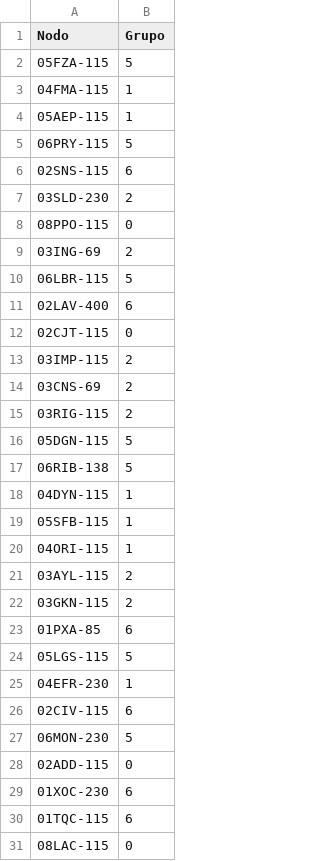
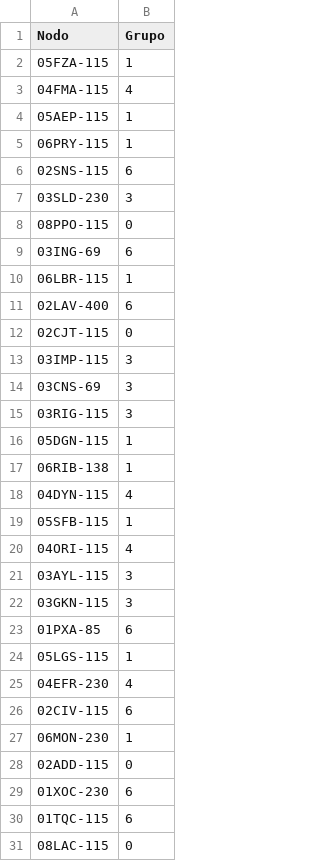
Before and after one commit to benjov/Econometria-II-2024, a CSV file: Clase_16_Clustering/Unsupervised Clusteing Time Series/Cluster_Nodos.csv, drawn as a sheet; only a part is shown; the diff covers the shown part only.

```diff
--- a/Clase_16_Clustering/Unsupervised Clusteing Time Series/Cluster_Nodos.csv
+++ b/Clase_16_Clustering/Unsupervised Clusteing Time Series/Cluster_Nodos.csv
@@ -1,28 +1,28 @@
 Nodo,Grupo
-05FZA-115,5
-04FMA-115,1
+05FZA-115,1
+04FMA-115,4
 05AEP-115,1
-06PRY-115,5
+06PRY-115,1
 02SNS-115,6
-03SLD-230,2
+03SLD-230,3
 08PPO-115,0
-03ING-69,2
-06LBR-115,5
+03ING-69,6
+06LBR-115,1
 02LAV-400,6
 02CJT-115,0
-03IMP-115,2
-03CNS-69,2
-03RIG-115,2
-05DGN-115,5
-06RIB-138,5
-04DYN-115,1
+03IMP-115,3
+03CNS-69,3
+03RIG-115,3
+05DGN-115,1
+06RIB-138,1
+04DYN-115,4
 05SFB-115,1
-04ORI-115,1
-03AYL-115,2
-03GKN-115,2
+04ORI-115,4
+03AYL-115,3
+03GKN-115,3
 01PXA-85,6
-05LGS-115,5
-04EFR-230,1
+05LGS-115,1
+04EFR-230,4
 02CIV-115,6
-06MON-230,5
+06MON-230,1
 02ADD-115,0
```
Also changed, not shown: 51 edited cells elsewhere in this file, 7 other files.
